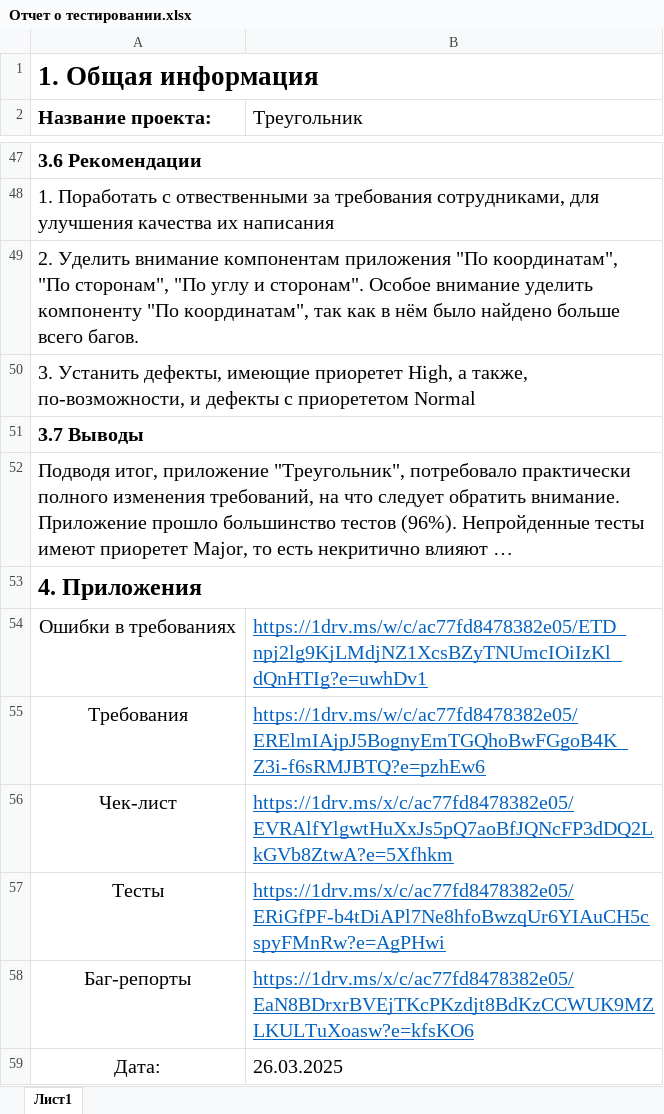
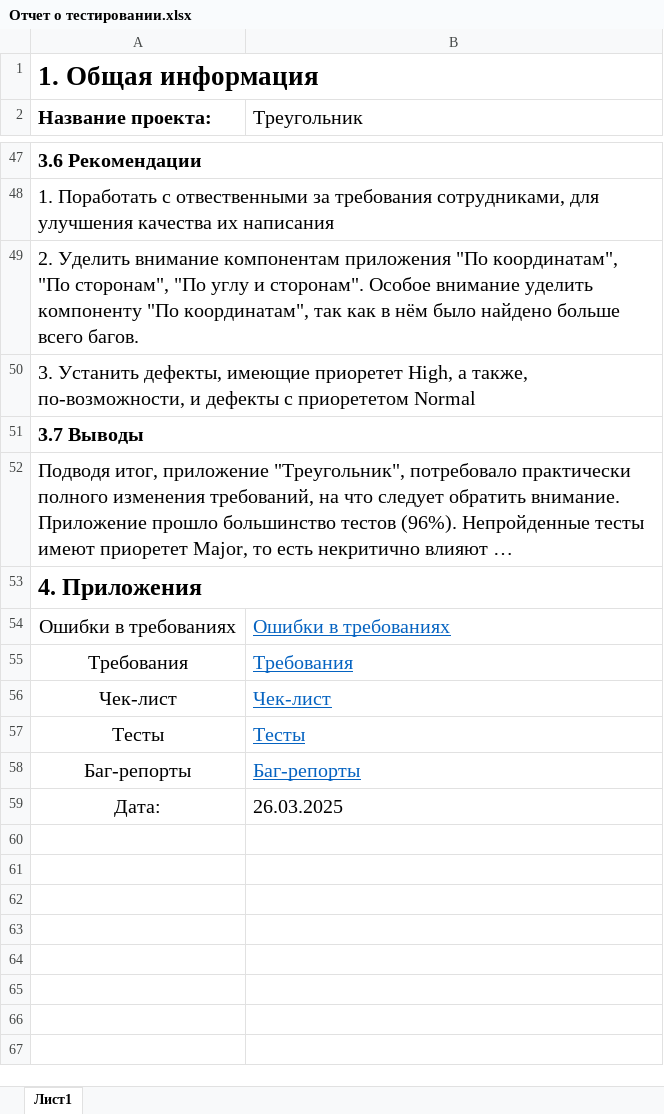
Before and after one commit to TheMS128/TestTrainangle, an Excel workbook: Отчет о тестировании.xlsx, sheet Лист1, drawn as a sheet; only a part is shown, gaps mark what is left out; long unchanged cells end in …; values as stored, in another font and other column widths than the file's, no borders; charts and pictures and table styles not drawn; the diff names each change by its address in the sheet, - before the commit and + after, or states it on an @@ line.

```diff
--- a/Отчет о тестировании.xlsx (sheet Лист1)
+++ b/Отчет о тестировании.xlsx (sheet Лист1)
-B54 (Треугольник): https://1drv.ms/w/c/ac77fd8478382e05/ETD_npj2lg9KjLMdjNZ1XcsBZyTNUmcIOiIzKl_dQnHTIg?e=uwhDv1
+B54 (Треугольник): Ошибки в требованиях
-B55 (Треугольник): https://1drv.ms/w/c/ac77fd8478382e05/ERElmIAjpJ5BognyEmTGQhoBwFGgoB4K_Z3i-f6sRMJBTQ?e=pzhEw6
+B55 (Треугольник): Требования
-B56 (Треугольник): https://1drv.ms/x/c/ac77fd8478382e05/EVRAlfYlgwtHuXxJs5pQ7aoBfJQNcFP3dDQ2LkGVb8ZtwA?e=5Xfhkm
+B56 (Треугольник): Чек-лист
-B57 (Треугольник): https://1drv.ms/x/c/ac77fd8478382e05/ERiGfPF-b4tDiAPl7Ne8hfoBwzqUr6YIAuCH5cspyFMnRw?e=AgPHwi
+B57 (Треугольник): Тесты
-B58 (Треугольник): https://1drv.ms/x/c/ac77fd8478382e05/EaN8BDrxrBVEjTKcPKzdjt8BdKzCCWUK9MZLKULTuXoasw?e=kfsKO6
+B58 (Треугольник): Баг-репорты
```
Also changed, not shown: charts or pictures, Баг-репорты.xlsx, Тест-кейсы.xlsx, 3 other files.
